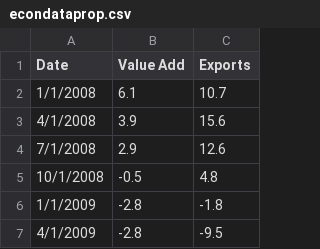
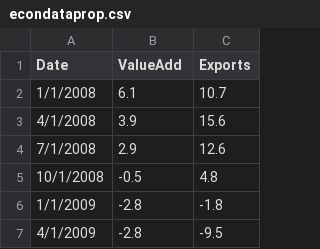
Before and after one commit to christinataylor/CUNY, a CSV file: IS 608 Knowledge and Visual Analytics/Semester Project/econdataprop.csv, drawn as a sheet; only a part is shown.

Commit message:
Adding 608 semester project stuff and 605 assignment 11

```diff
--- a/IS 608 Knowledge and Visual Analytics/Semester Project/econdataprop.csv
+++ b/IS 608 Knowledge and Visual Analytics/Semester Project/econdataprop.csv
@@ -1,2 +1,2 @@
-Date,Value Add,Exports
+Date,ValueAdd,Exports
 1/1/2008,6.1,10.7
```
Also changed, not shown: 15 other files.
